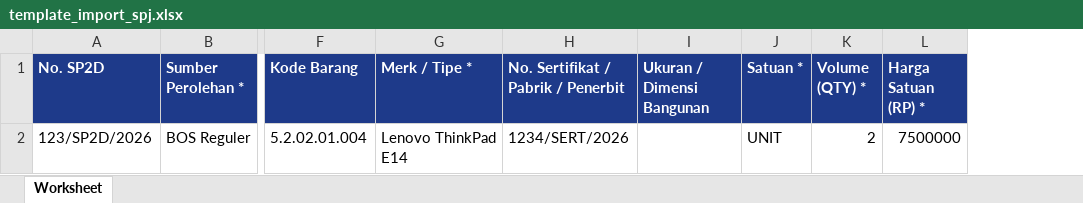
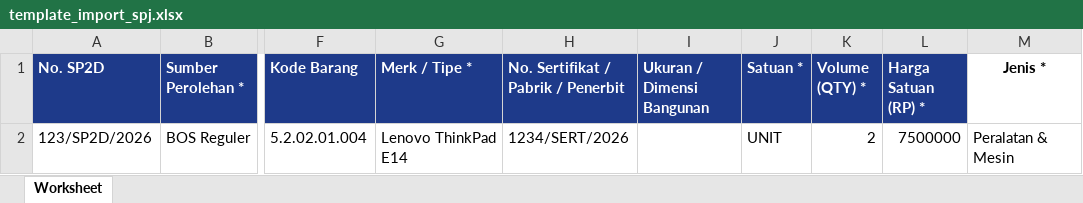
Before and after one commit to andriyfadly/pelaporan-bm-kcd-x, an Excel workbook: public/templates/template_import_spj.xlsx, sheet Worksheet, drawn as a sheet; only a part is shown, gaps mark what is left out; values as stored, in another font and other column widths than the file's, no borders; the diff names each change by its address in the sheet, - before the commit and + after, or states it on an @@ line.

Commit message:
feat: add SPJ import category column

```diff
--- a/public/templates/template_import_spj.xlsx (sheet Worksheet)
+++ b/public/templates/template_import_spj.xlsx (sheet Worksheet)
+column M (Jenis *), row 2: Peralatan & Mesin
```
Also changed, not shown: 3 other files.
